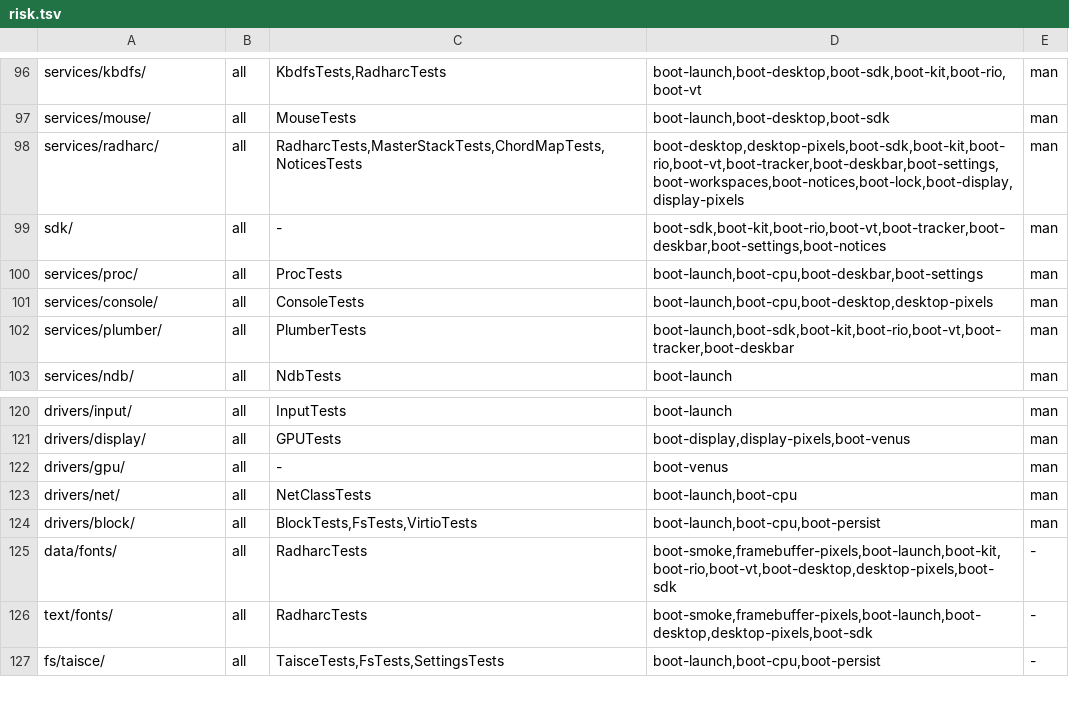
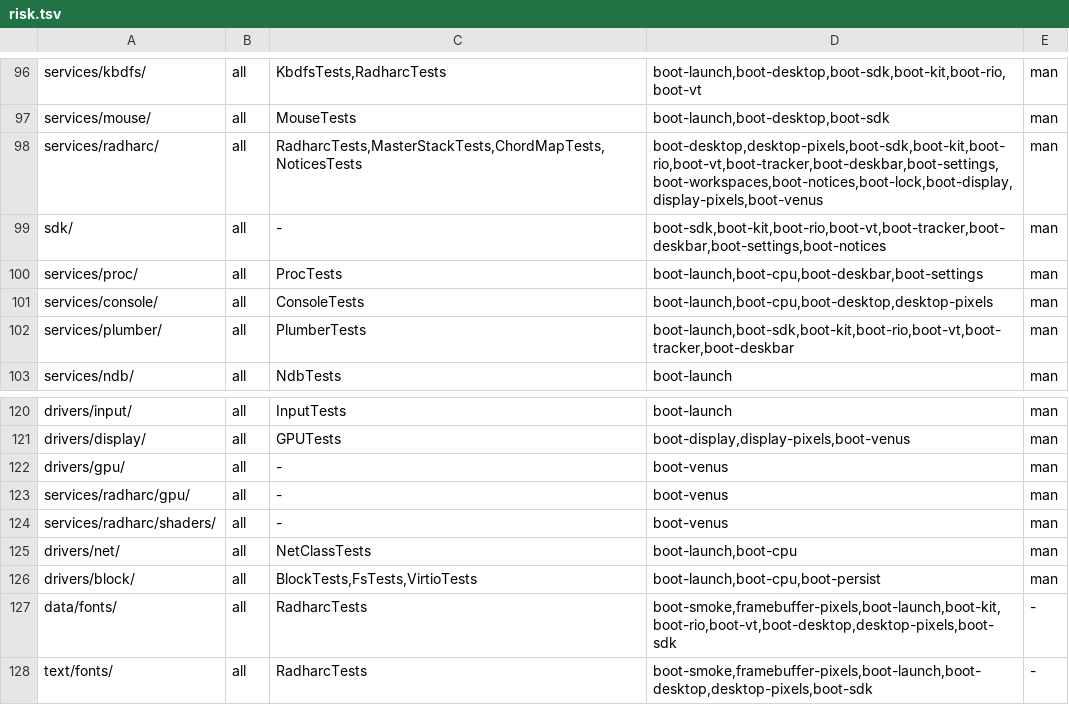
Before and after one commit to JamesKane/VectraOS, a TSV file: docs/risk.tsv, drawn as a sheet; only a part is shown, gaps mark what is left out; the shorter side is filled out with more unchanged rows.

```diff
--- a/docs/risk.tsv
+++ b/docs/risk.tsv
@@ -97,3 +97,3 @@ services/kbdfs/	all	KbdfsTests,RadharcTests	boot-launch,boot-desktop,boot-sdk,bo
 services/mouse/	all	MouseTests	boot-launch,boot-desktop,boot-sdk	man
-services/radharc/	all	RadharcTests,MasterStackTests,ChordMapTests,NoticesTests	boot-desktop,desktop-pixels,boot-sdk,boot-kit,boot-rio,boot-vt,boot-tracker,boot-deskbar,boot-settings,boot-workspaces,boot-notices,boot-lock,boot-display,display-pixels	man
+services/radharc/	all	RadharcTests,MasterStackTests,ChordMapTests,NoticesTests	boot-desktop,desktop-pixels,boot-sdk,boot-kit,boot-rio,boot-vt,boot-tracker,boot-deskbar,boot-settings,boot-workspaces,boot-notices,boot-lock,boot-display,display-pixels,boot-venus	man
 sdk/	all	-	boot-sdk,boot-kit,boot-rio,boot-vt,boot-tracker,boot-deskbar,boot-settings,boot-notices	man
@@ -122,2 +122,4 @@ drivers/display/	all	GPUTests	boot-display,display-pixels,boot-venus	man
 drivers/gpu/	all	-	boot-venus	man
+services/radharc/gpu/	all	-	boot-venus	man
+services/radharc/shaders/	all	-	boot-venus	man
 drivers/net/	all	NetClassTests	boot-launch,boot-cpu	man
```
Also changed, not shown: IMPORTS.tsv, 25 other files.
